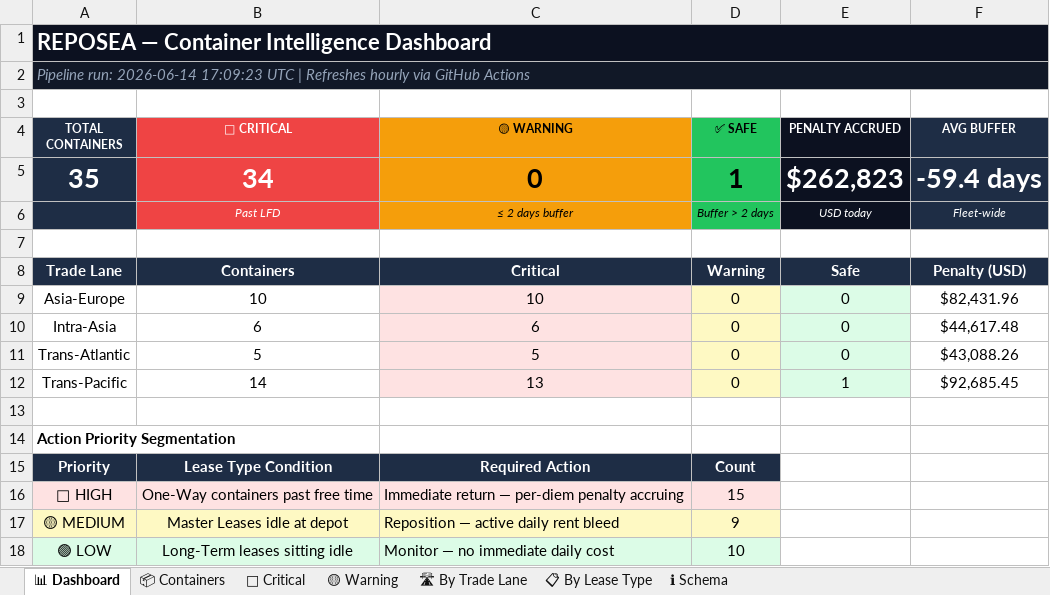
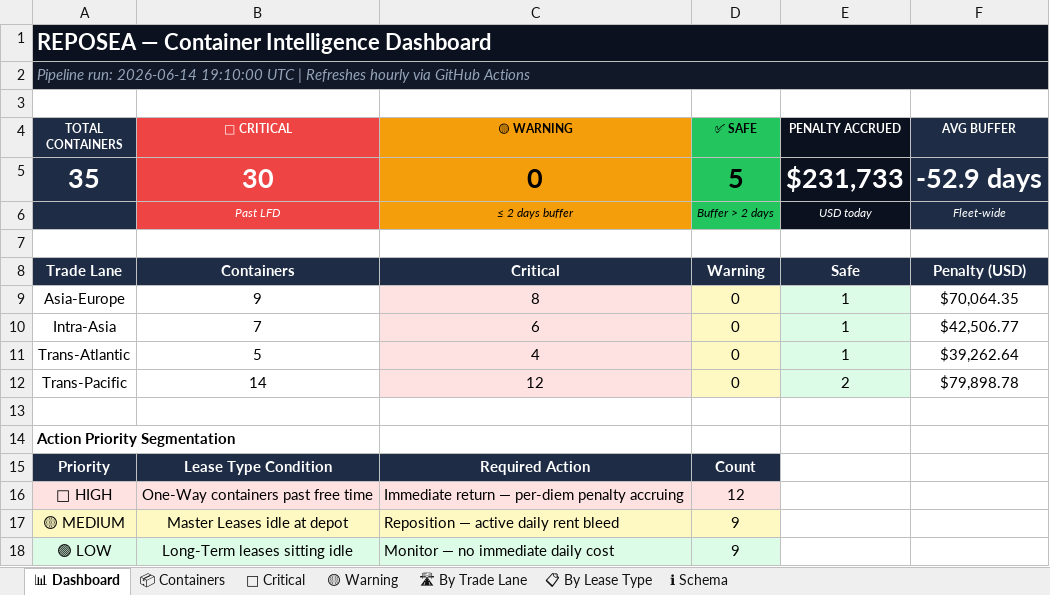
Before and after one commit to rahulmistry18/Reposea_container_optimizer, an Excel workbook: data/exports/reposea_report.xlsx, sheet 📊 Dashboard, drawn as a sheet; values as stored, in another font and other column widths than the file's, no borders; the diff names each change by its address in the sheet, - before the commit and + after, or states it on an @@ line.

```diff
--- a/data/exports/reposea_report.xlsx (sheet 📊 Dashboard)
+++ b/data/exports/reposea_report.xlsx (sheet 📊 Dashboard)
-A2 (TOTAL CONTAINERS): …run: 2026-06-14 17:09:23 UTC |…
+A2 (TOTAL CONTAINERS): …run: 2026-06-14 19:10:00 UTC |…
-B5 (🔴 CRITICAL): 34
+B5 (🔴 CRITICAL): 30
-D5 (✅ SAFE): 1
+D5 (✅ SAFE): 5
-E5 (PENALTY ACCRUED): $262,823
+E5 (PENALTY ACCRUED): $231,733
-F5 (AVG BUFFER): -59.4 days
+F5 (AVG BUFFER): -52.9 days
-B9 (🔴 CRITICAL): 10
+B9 (🔴 CRITICAL): 9
-C9 (🟡 WARNING): 10
+C9 (🟡 WARNING): 8
-E9:E11 (PENALTY ACCRUED): 0
+E9:E11 (PENALTY ACCRUED): 1
-F9 (AVG BUFFER): $82,431.96
+F9 (AVG BUFFER): $70,064.35
-B10 (🔴 CRITICAL): 6
+B10 (🔴 CRITICAL): 7
-F10 (AVG BUFFER): $44,617.48
+F10 (AVG BUFFER): $42,506.77
-C11 (🟡 WARNING): 5
+C11 (🟡 WARNING): 4
-F11 (AVG BUFFER): $43,088.26
+F11 (AVG BUFFER): $39,262.64
-C12 (🟡 WARNING): 13
+C12 (🟡 WARNING): 12
-E12 (PENALTY ACCRUED): 1
+E12 (PENALTY ACCRUED): 2
-F12 (AVG BUFFER): $92,685.45
+F12 (AVG BUFFER): $79,898.78
-D16 (✅ SAFE): 15
+D16 (✅ SAFE): 12
-D18 (✅ SAFE): 10
+D18 (✅ SAFE): 9
```
Also changed, not shown: sheet 📦 Containers, sheet 🔴 Critical, sheet 🛣 By Trade Lane, sheet 📋 By Lease Type, 7 other files.
